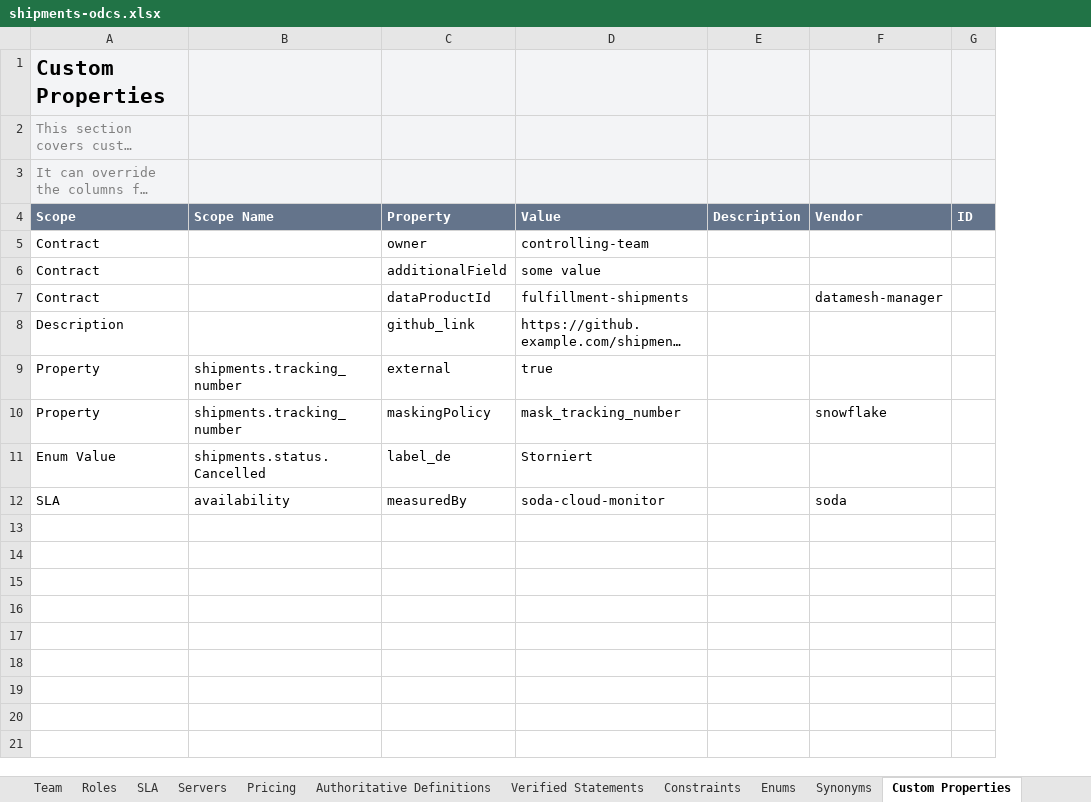
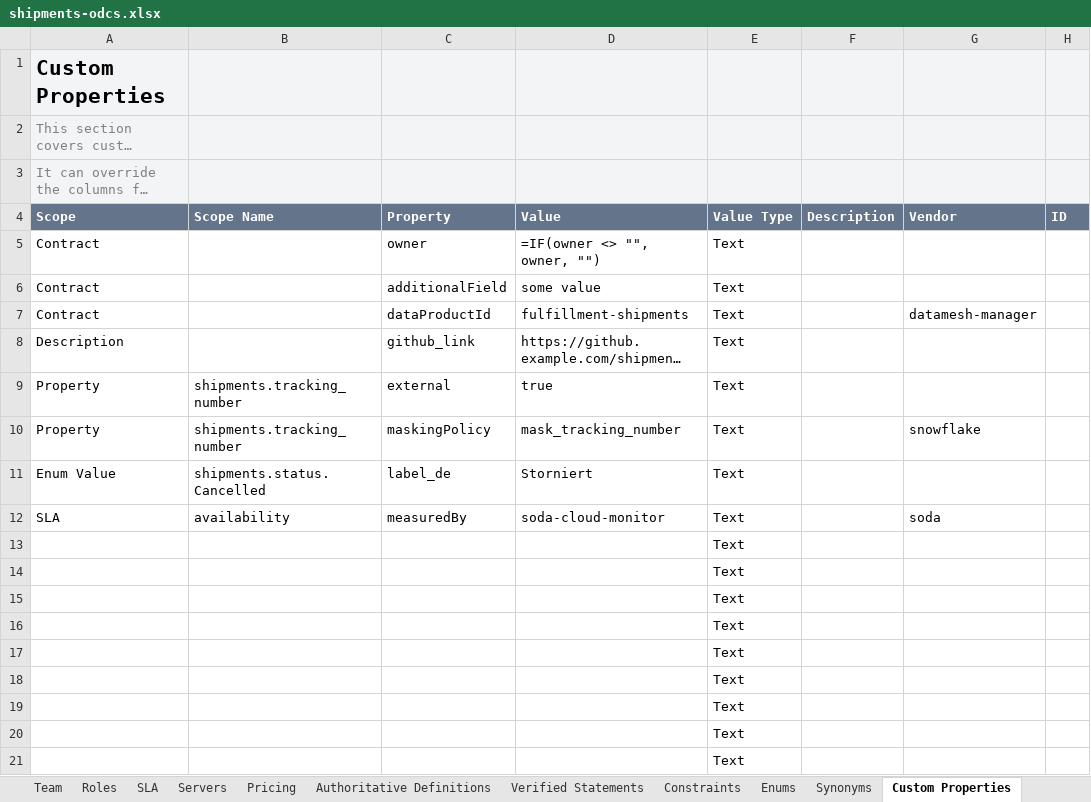
Before and after one commit to datacontract/open-data-contract-standard-excel-template, an Excel workbook: examples/shipments-odcs.xlsx, sheet Custom Properties, drawn as a sheet; long unchanged cells end in …; values as stored, in another font and other column widths than the file's, no borders; formulas without a stored value are shown as written; the diff names each change by its address in the sheet, - before the commit and + after, or states it on an @@ line.

```diff
--- a/examples/shipments-odcs.xlsx (sheet Custom Properties)
+++ b/examples/shipments-odcs.xlsx (sheet Custom Properties)
+column E (Value Type), rows 5-12: all Text
-D5 (Value): controlling-team
+D5 (Value): =IF(owner <> "", owner, "")
+row 13:  |  |  |  | Text
+row 14:  |  |  |  | Text
+row 15:  |  |  |  | Text
+row 16:  |  |  |  | Text
+row 17:  |  |  |  | Text
+row 18:  |  |  |  | Text
+row 19:  |  |  |  | Text
+row 20:  |  |  |  | Text
+row 21:  |  |  |  | Text
```
Also changed, not shown: sheet Schema shipments, sheet Team, sheet Fundamentals, sheet Roles, examples/full-odcs-3.2.xlsx, odcs-template-v3.1.xlsx, 3 other files.
